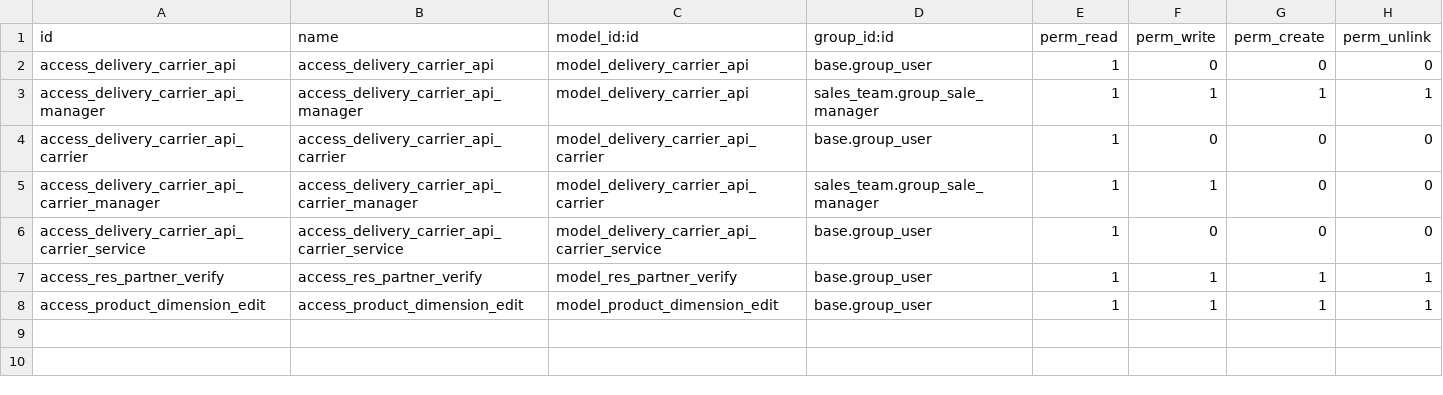
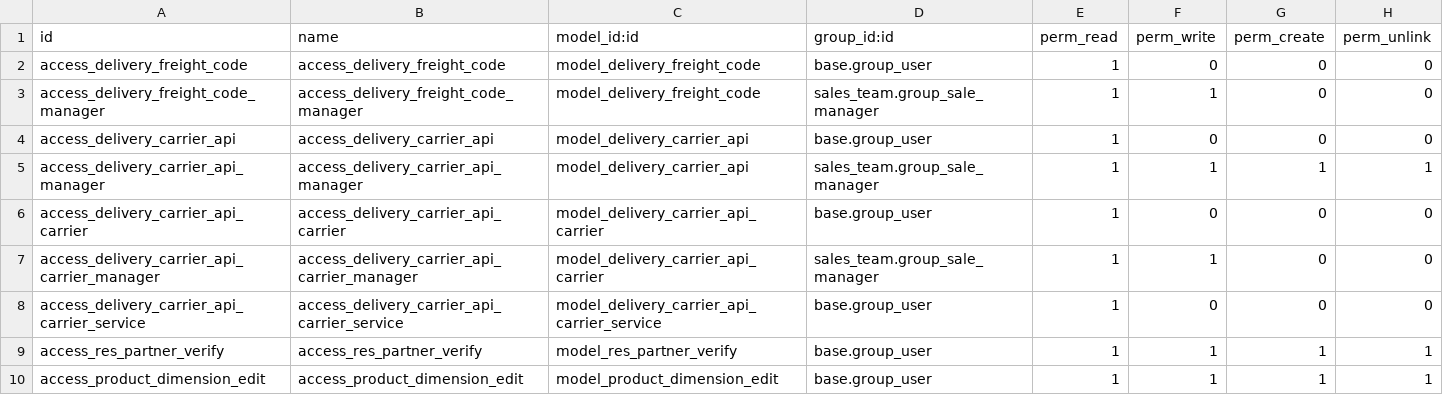
Before and after one commit to RogueNAND/odoo-ship-api, a CSV file: delivery_api/security/ir.model.access.csv, drawn as a sheet; the diff names each change by its address in the sheet, - before the commit and + after, or states it on an @@ line.

Commit message:
feat(delivery_api): add LTL freight class / NMFC codes for products

```diff
--- a/delivery_api/security/ir.model.access.csv
+++ b/delivery_api/security/ir.model.access.csv
+row 2: access_delivery_freight_code | access_delivery_freight_code | model_delivery_freight_code | base.group_user | 1 | 0 | 0 | 0
+row 3: access_delivery_freight_code_manager | access_delivery_freight_code_manager | model_delivery_freight_code | sales_team.group_sale_manager | 1 | 1 | 0 | 0
```
Also changed, not shown: 7 other files.
